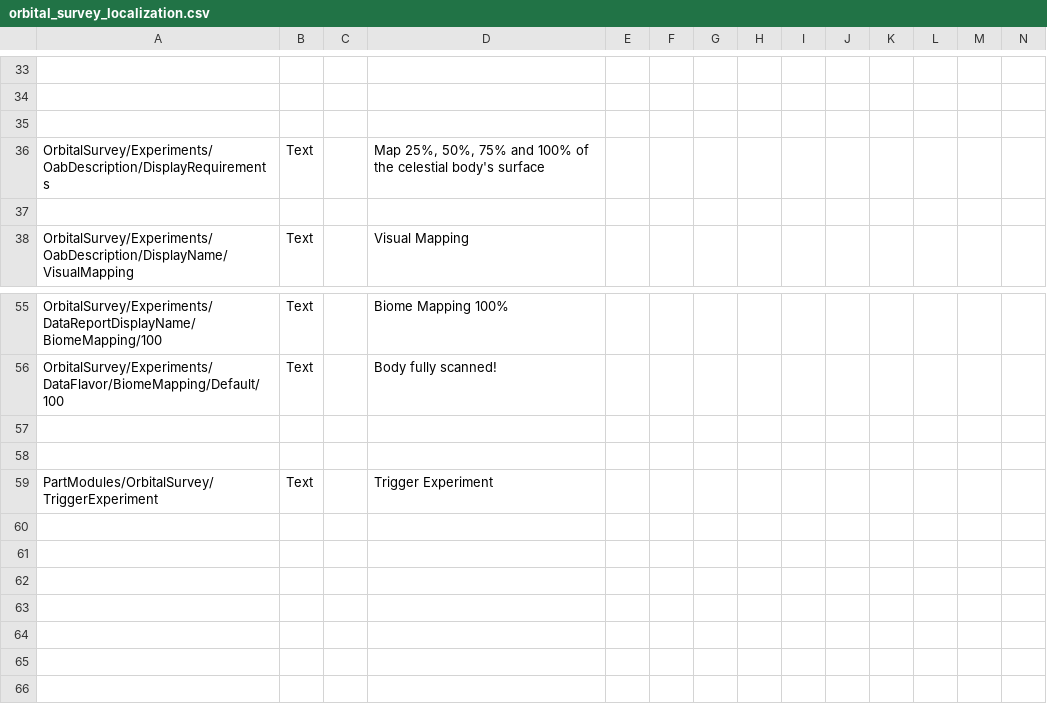
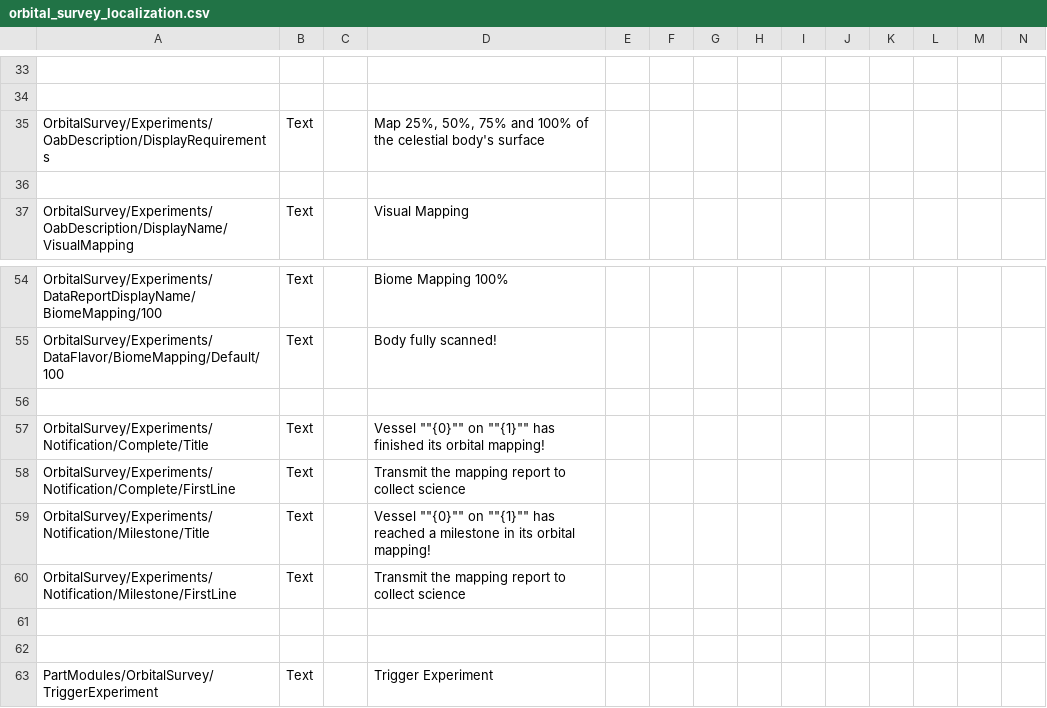
Before and after one commit to Falki-git/OrbitalSurvey, a CSV file: plugin_template/localizations/orbital_survey_localization.csv, drawn as a sheet; only a part is shown, gaps mark what is left out; removed rows and columns are numbered as before the commit, all else as after; rows hold the shown columns only; the diff names each change by its address in the sheet, - before the commit and + after, or states it on an @@ line.

Commit message:
Add notification for experiments being complete

```diff
--- a/plugin_template/localizations/orbital_survey_localization.csv
+++ b/plugin_template/localizations/orbital_survey_localization.csv
-row 35: (empty)
+row 56: (empty)
+row 57: OrbitalSurvey/Experiments/Notification/Complete/Title | Text |  | Vessel ""{0}"" on ""{1}"" has finished its orbital mapping!
+row 58: OrbitalSurvey/Experiments/Notification/Complete/FirstLine | Text |  | Transmit the mapping report to collect science
+row 59: OrbitalSurvey/Experiments/Notification/Milestone/Title | Text |  | Vessel ""{0}"" on ""{1}"" has reached a milestone in its orbital mapping!
+row 60: OrbitalSurvey/Experiments/Notification/Milestone/FirstLine | Text |  | Transmit the mapping report to collect science
```
Also changed, not shown: 8 other files.
